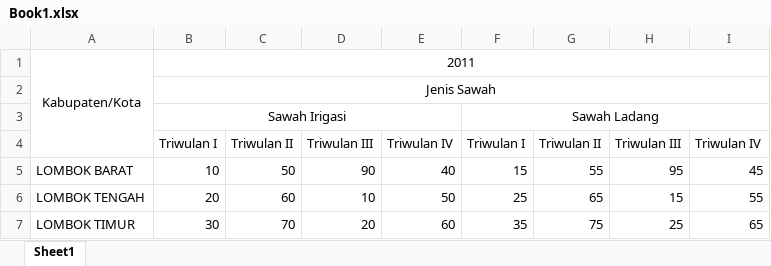
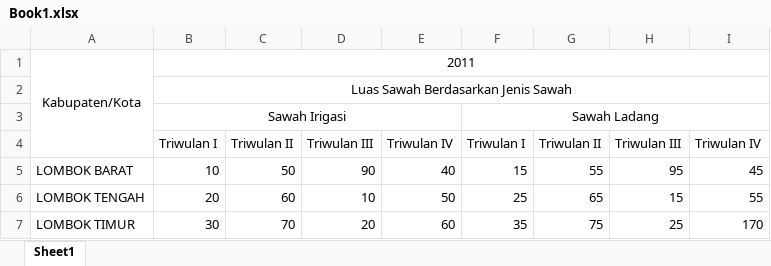
Before and after one commit to wahyud15/laravel-lumbungdata, an Excel workbook: template/Book1.xlsx, sheet Sheet1, drawn as a sheet; values as stored, in another font and other column widths than the file's, no borders; the diff names each change by its address in the sheet, - before the commit and + after, or states it on an @@ line.

```diff
--- a/template/Book1.xlsx (sheet Sheet1)
+++ b/template/Book1.xlsx (sheet Sheet1)
-B2: Jenis Sawah
+B2: Luas Sawah Berdasarkan Jenis Sawah
-I7: 65
+I7: 170
```
Also changed, not shown: 34 other files.
